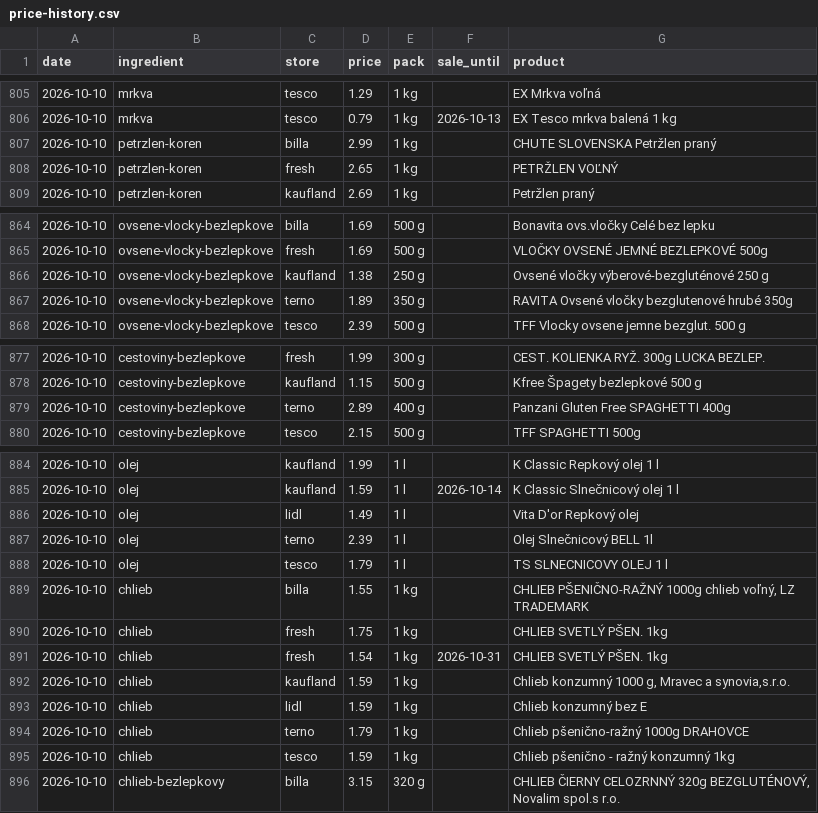
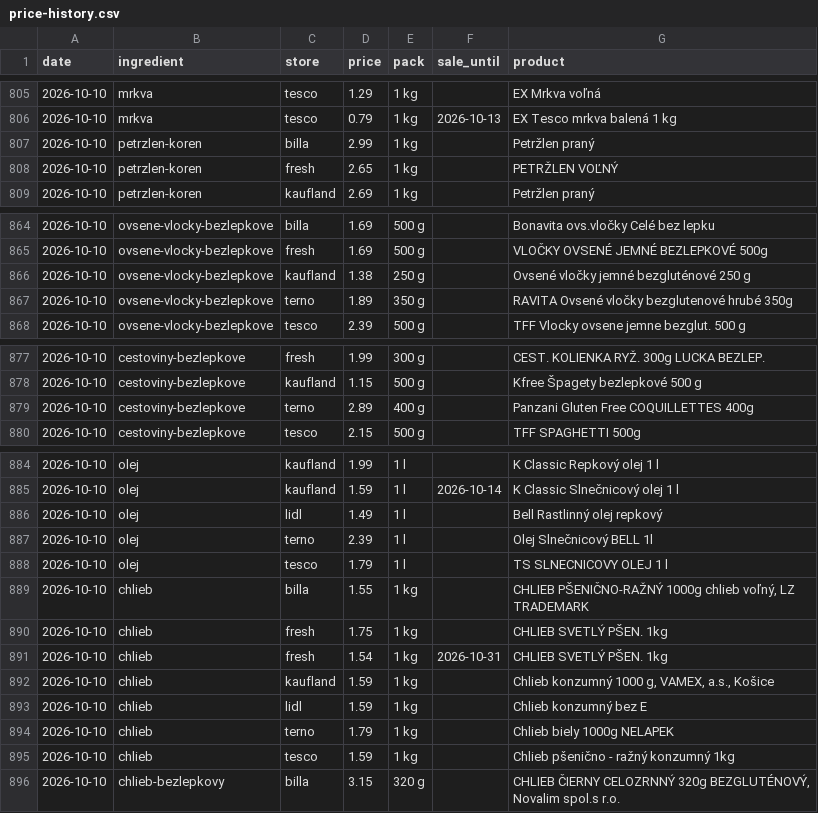
Before and after one commit to stromokocur5/receptio, a CSV file: content/price-history.csv, drawn as a sheet; only a part is shown, gaps mark what is left out; the diff covers the shown part only.

```diff
--- a/content/price-history.csv
+++ b/content/price-history.csv
@@ -806,3 +806,3 @@ date,ingredient,store,price,pack,sale_until,product
 2026-10-10,mrkva,tesco,0.79,1 kg,2026-10-13,EX Tesco mrkva balená 1 kg
-2026-10-10,petrzlen-koren,billa,2.99,1 kg,,CHUTE SLOVENSKA Petržlen praný
+2026-10-10,petrzlen-koren,billa,2.99,1 kg,,Petržlen praný
 2026-10-10,petrzlen-koren,fresh,2.65,1 kg,,PETRŽLEN VOĽNÝ
@@ -865,3 +865,3 @@ date,ingredient,store,price,pack,sale_until,product
 2026-10-10,ovsene-vlocky-bezlepkove,fresh,1.69,500 g,,VLOČKY OVSENÉ JEMNÉ BEZLEPKOVÉ 500g
-2026-10-10,ovsene-vlocky-bezlepkove,kaufland,1.38,250 g,,Ovsené vločky výberové-bezgluténové 250 g
+2026-10-10,ovsene-vlocky-bezlepkove,kaufland,1.38,250 g,,Ovsené vločky jemné bezgluténové 250 g
 2026-10-10,ovsene-vlocky-bezlepkove,terno,1.89,350 g,,RAVITA Ovsené vločky bezglutenové hrubé 350g
@@ -878,3 +878,3 @@ date,ingredient,store,price,pack,sale_until,product
 2026-10-10,cestoviny-bezlepkove,kaufland,1.15,500 g,,Kfree Špagety bezlepkové 500 g
-2026-10-10,cestoviny-bezlepkove,terno,2.89,400 g,,Panzani Gluten Free SPAGHETTI 400g
+2026-10-10,cestoviny-bezlepkove,terno,2.89,400 g,,Panzani Gluten Free COQUILLETTES 400g
 2026-10-10,cestoviny-bezlepkove,tesco,2.15,500 g,,TFF SPAGHETTI 500g
@@ -885,3 +885,3 @@ date,ingredient,store,price,pack,sale_until,product
 2026-10-10,olej,kaufland,1.59,1 l,2026-10-14,K Classic Slnečnicový olej 1 l
-2026-10-10,olej,lidl,1.49,1 l,,Vita D'or Repkový olej
+2026-10-10,olej,lidl,1.49,1 l,,Bell Rastlinný olej repkový
 2026-10-10,olej,terno,2.39,1 l,,Olej Slnečnicový BELL 1l
@@ -891,5 +891,5 @@ date,ingredient,store,price,pack,sale_until,product
 2026-10-10,chlieb,fresh,1.54,1 kg,2026-10-31,CHLIEB SVETLÝ PŠEN. 1kg
-2026-10-10,chlieb,kaufland,1.59,1 kg,,"Chlieb konzumný 1000 g, Mravec a synovia,s.r.o."
+2026-10-10,chlieb,kaufland,1.59,1 kg,,"Chlieb konzumný 1000 g, VAMEX, a.s., Košice"
 2026-10-10,chlieb,lidl,1.59,1 kg,,Chlieb konzumný bez E
-2026-10-10,chlieb,terno,1.79,1 kg,,Chlieb pšenično-ražný 1000g DRAHOVCE
+2026-10-10,chlieb,terno,1.79,1 kg,,Chlieb biely 1000g NELAPEK
 2026-10-10,chlieb,tesco,1.59,1 kg,,Chlieb pšenično - ražný konzumný 1kg
```
Also changed, not shown: 11 added rows and 5 edited cells elsewhere in this file, 5 other files.
